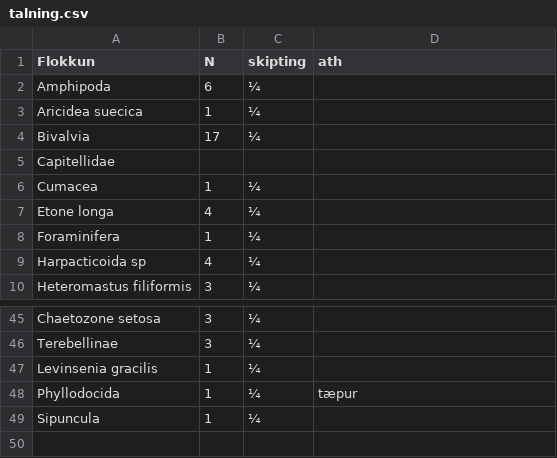
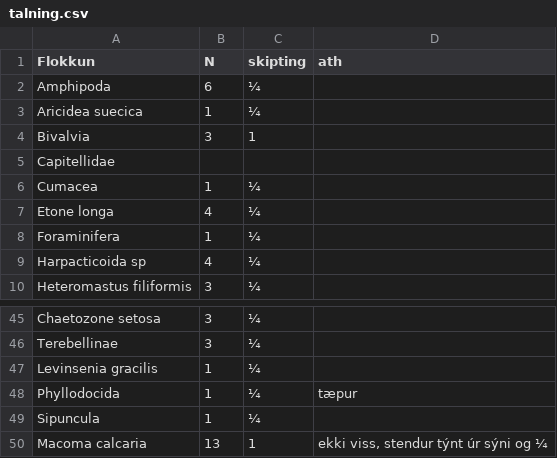
Before and after one commit to harkanatta/botndyr, a CSV file: Kolgr2016/E4A/talning.csv, drawn as a sheet; only a part is shown, gaps mark what is left out.

Commit message:
talning

```diff
--- a/Kolgr2016/E4A/talning.csv
+++ b/Kolgr2016/E4A/talning.csv
@@ -3,3 +3,3 @@ Amphipoda,6,¼,
 Aricidea suecica,1,¼,
-Bivalvia,17,¼,
+Bivalvia,3,1,
 Capitellidae,,,
@@ -49 +49,2 @@ Phyllodocida,1,¼,tæpur
 Sipuncula ,1,¼,
+Macoma calcaria,13,1,"ekki viss, stendur týnt úr sýni og ¼"
```
Also changed, not shown: 3 other files.
